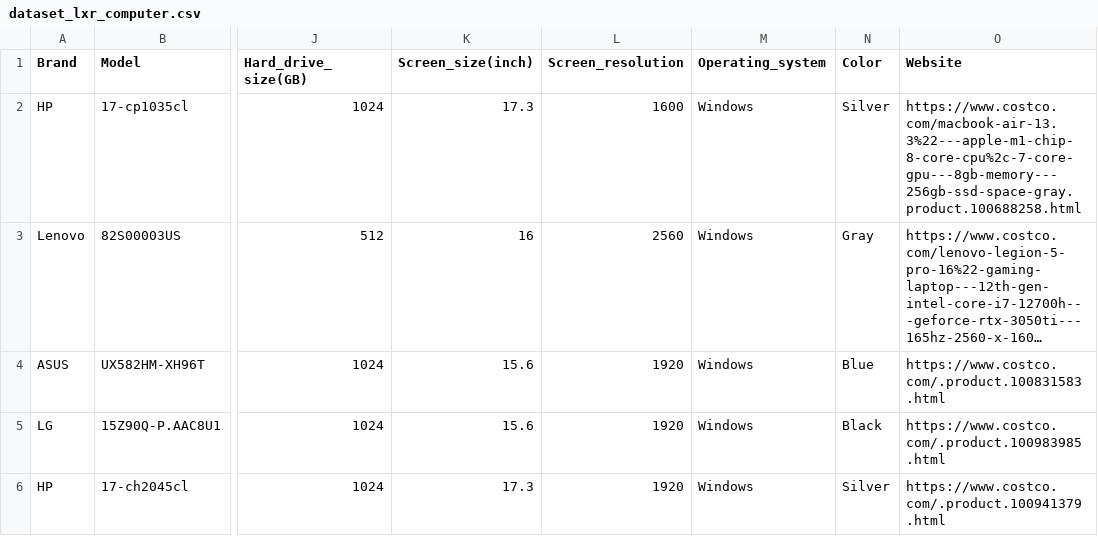
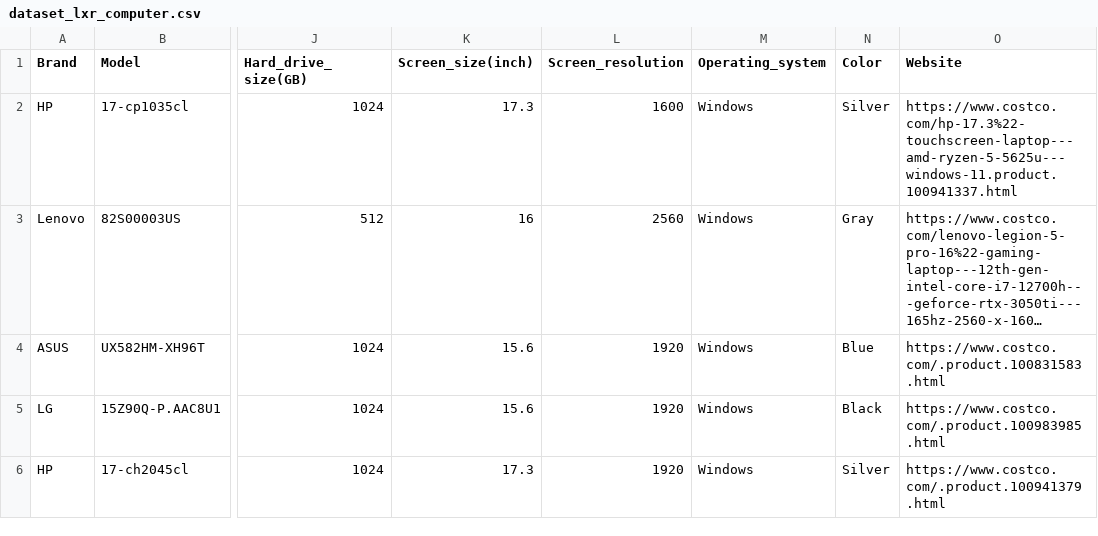
Before and after one commit to stephanieli000131/Yale-558-HW3, a CSV file: dataset_lxr_computer.csv, drawn as a sheet; only a part is shown, gaps mark what is left out; long unchanged cells end in …; the diff names each change by its address in the sheet, - before the commit and + after, or states it on an @@ line.

Commit message:
Update dataset_lxr_computer.csv

```diff
--- a/dataset_lxr_computer.csv
+++ b/dataset_lxr_computer.csv
-O2 (Website): https://www.costco.com/macbook-air-13.3%22---apple-m1-chip-8-core-cpu%2c-7-core-gpu---8gb-memory---256gb-ssd-space-gray.product.100688258.html
+O2 (Website): https://www.costco.com/hp-17.3%22-touchscreen-laptop---amd-ryzen-5-5625u---windows-11.product.100941337.html
```
